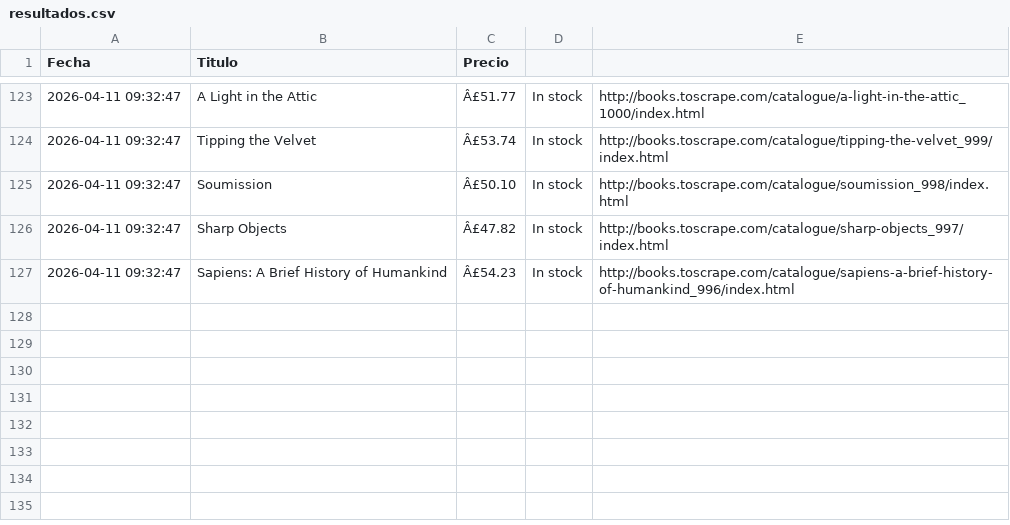
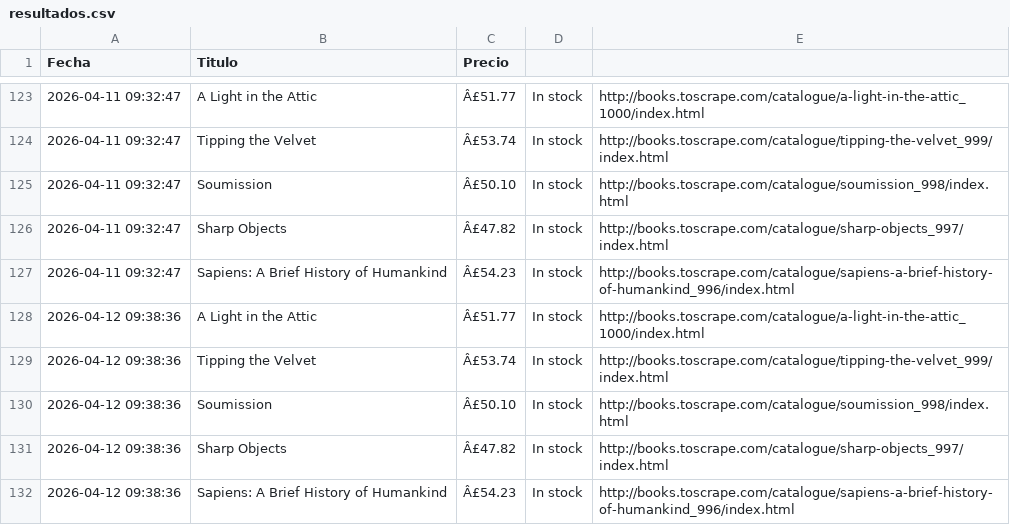
Before and after one commit to earanguizbravo/mi-proyecto-python, a CSV file: resultados.csv, drawn as a sheet; only a part is shown, gaps mark what is left out.

```diff
--- a/resultados.csv
+++ b/resultados.csv
@@ -127 +127,6 @@ Fecha,Titulo,Precio
 2026-04-11 09:32:47,Sapiens: A Brief History of Humankind,Â£54.23,In stock,http://books.toscrape.com/catalogue/sapiens-a-brief-history-of-humankind_996/index.html
+2026-04-12 09:38:36,A Light in the Attic,Â£51.77,In stock,http://books.toscrape.com/catalogue/a-light-in-the-attic_1000/index.html
+2026-04-12 09:38:36,Tipping the Velvet,Â£53.74,In stock,http://books.toscrape.com/catalogue/tipping-the-velvet_999/index.html
+2026-04-12 09:38:36,Soumission,Â£50.10,In stock,http://books.toscrape.com/catalogue/soumission_998/index.html
+2026-04-12 09:38:36,Sharp Objects,Â£47.82,In stock,http://books.toscrape.com/catalogue/sharp-objects_997/index.html
+2026-04-12 09:38:36,Sapiens: A Brief History of Humankind,Â£54.23,In stock,http://books.toscrape.com/catalogue/sapiens-a-brief-history-of-humankind_996/index.html
```
